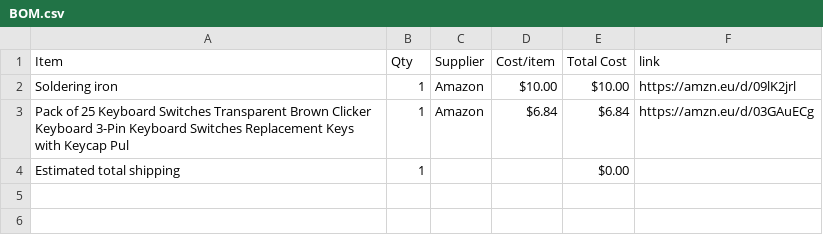
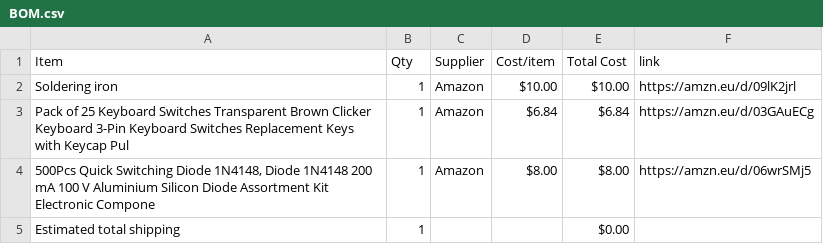
Before and after one commit to engineeringontop/sohan, a CSV file: BOM.csv, drawn as a sheet; the diff names each change by its address in the sheet, - before the commit and + after, or states it on an @@ line.

Commit message:
Sync Midi Keyboard from Half Life

```diff
--- a/BOM.csv
+++ b/BOM.csv
+row 4: 500Pcs Quick Switching Diode 1N4148, Diode 1N4148 200 mA 100 V Aluminium Silicon Diode Assortment Kit Electronic Compone | 1 | Amazon | $8.00 | $8.00 | https://amzn.eu/d/06wrSMj5
```
